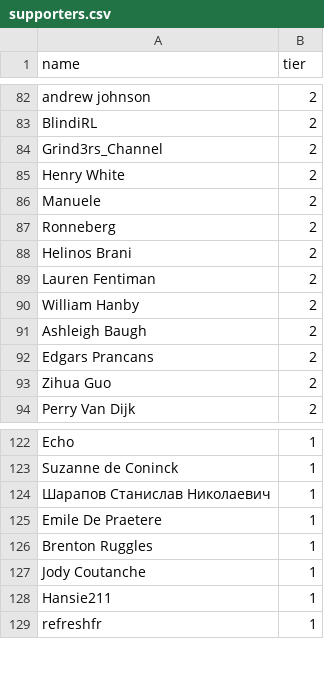
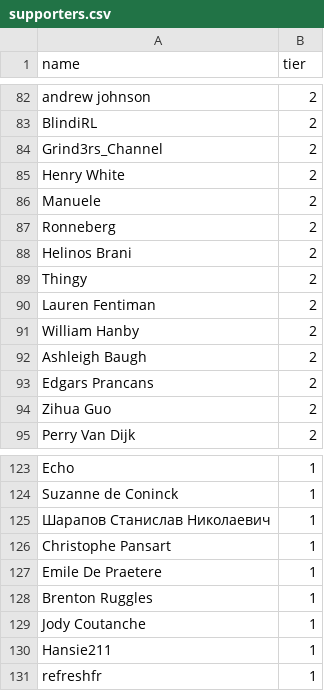
Before and after one commit to andrewpey/vtland, a CSV file: _data/supporters.csv, drawn as a sheet; only a part is shown, gaps mark what is left out.

Commit message:
upd

```diff
--- a/_data/supporters.csv
+++ b/_data/supporters.csv
@@ -88,2 +88,3 @@ Ronneberg,2
 Helinos Brani,2
+Thingy,2
 Lauren Fentiman,2
@@ -124,2 +125,3 @@ Suzanne de Coninck,1
 Шарапов Станислав Николаевич,1
+Christophe Pansart,1
 Emile De Praetere,1
```
